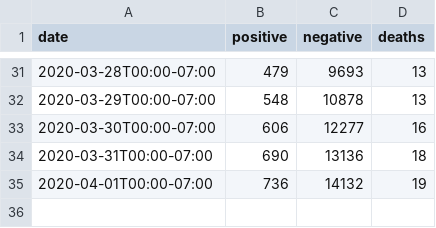
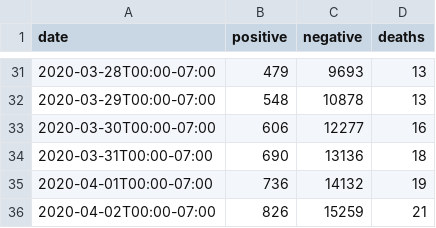
Before and after one commit to mattbaker/oregon-covid, a CSV file: reports.csv, drawn as a sheet; only a part is shown, gaps mark what is left out; the diff names each change by its address in the sheet, - before the commit and + after, or states it on an @@ line.

Commit message:
data update, add note on pending hospital date

```diff
--- a/reports.csv
+++ b/reports.csv
+row 36: 2020-04-02T00:00-07:00 | 826 | 15259 | 21
```
Also changed, not shown: 1 other file.
